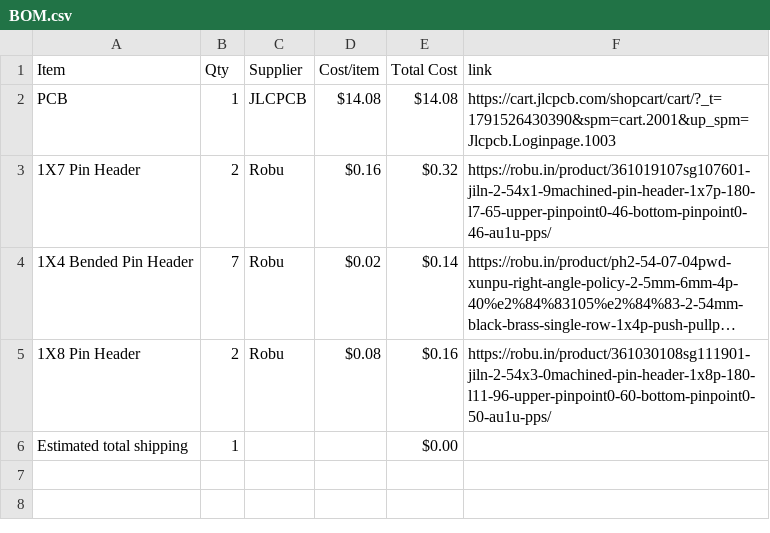
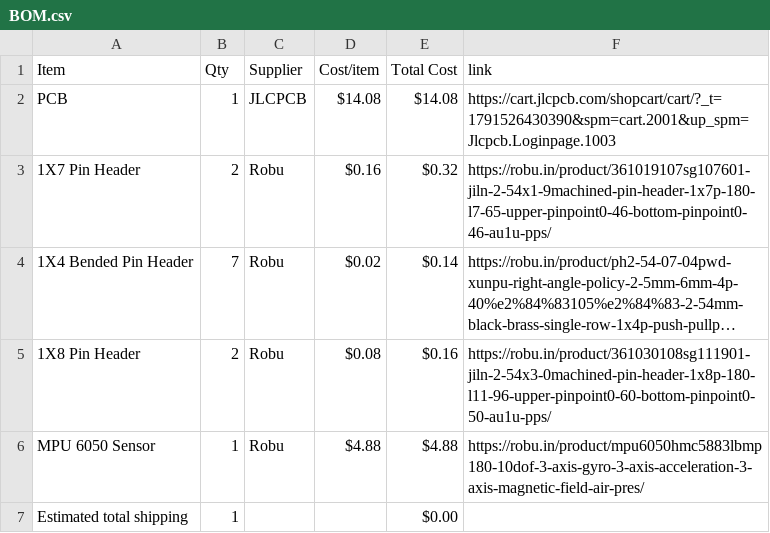
Before and after one commit to suhaan2485/Ninja-Sensor, a CSV file: BOM.csv, drawn as a sheet; long unchanged cells end in …; the diff names each change by its address in the sheet, - before the commit and + after, or states it on an @@ line.

Commit message:
Sync Ninja Sensor from Half Life

```diff
--- a/BOM.csv
+++ b/BOM.csv
+row 6: MPU 6050 Sensor | 1 | Robu | $4.88 | $4.88 | https://robu.in/product/mpu6050hmc5883lbmp180-10dof-3-axis-gyro-3-axis-acceleration-3-axis-magnetic-field-air-pres/
```
